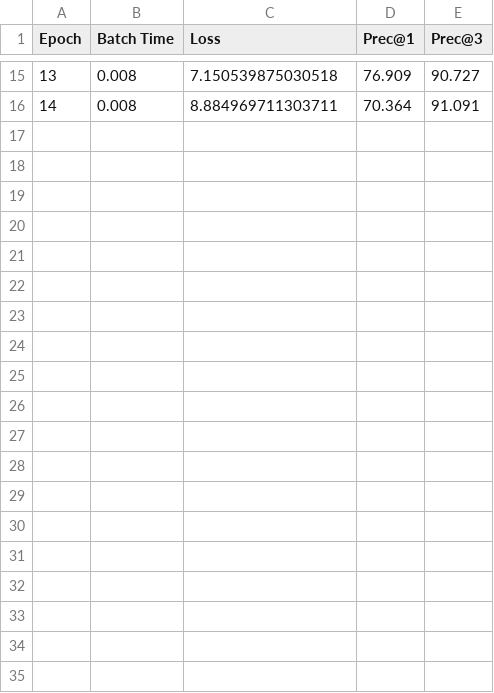
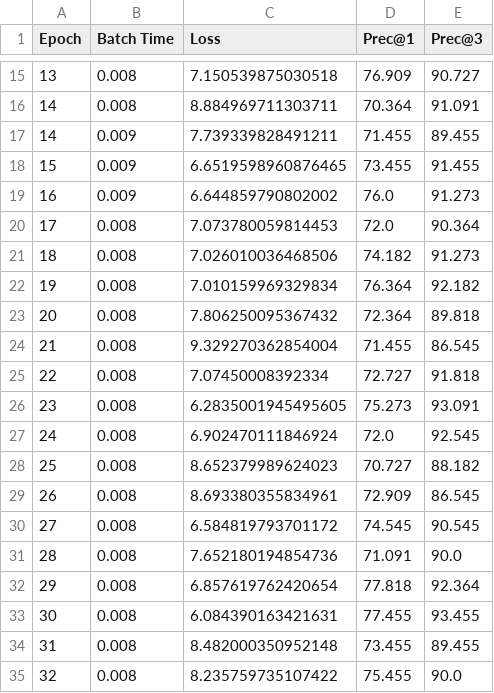
Before and after one commit to mollyzyy787/two-stream-action-recognition, a CSV file: record/spatial/rgb_test.csv, drawn as a sheet; only a part is shown, gaps mark what is left out; the diff covers the shown part only.

```diff
--- a/record/spatial/rgb_test.csv
+++ b/record/spatial/rgb_test.csv
@@ -16 +16,20 @@ Epoch,Batch Time,Loss,Prec@1,Prec@3
 14,0.008,8.884969711303711,70.364,91.091
+14,0.009,7.739339828491211,71.455,89.455
+15,0.009,6.6519598960876465,73.455,91.455
+16,0.009,6.644859790802002,76.0,91.273
+17,0.008,7.073780059814453,72.0,90.364
+18,0.008,7.026010036468506,74.182,91.273
+19,0.008,7.010159969329834,76.364,92.182
+20,0.008,7.806250095367432,72.364,89.818
+21,0.008,9.329270362854004,71.455,86.545
+22,0.008,7.07450008392334,72.727,91.818
+23,0.008,6.2835001945495605,75.273,93.091
+24,0.008,6.902470111846924,72.0,92.545
+25,0.008,8.652379989624023,70.727,88.182
+26,0.008,8.693380355834961,72.909,86.545
+27,0.008,6.584819793701172,74.545,90.545
+28,0.008,7.652180194854736,71.091,90.0
+29,0.008,6.857619762420654,77.818,92.364
+30,0.008,6.084390163421631,77.455,93.455
+31,0.008,8.482000350952148,73.455,89.455
+32,0.008,8.235759735107422,75.455,90.0
```
Also changed, not shown: 17 added rows elsewhere in this file, record/motion/opf_test.csv, record/motion_pose/posef_test.csv, 9 other files.
